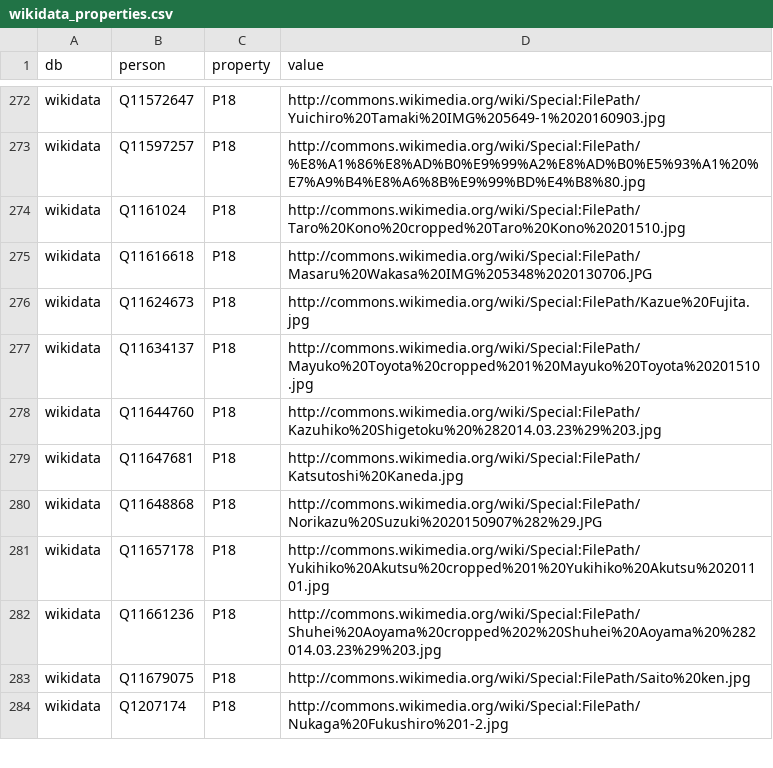
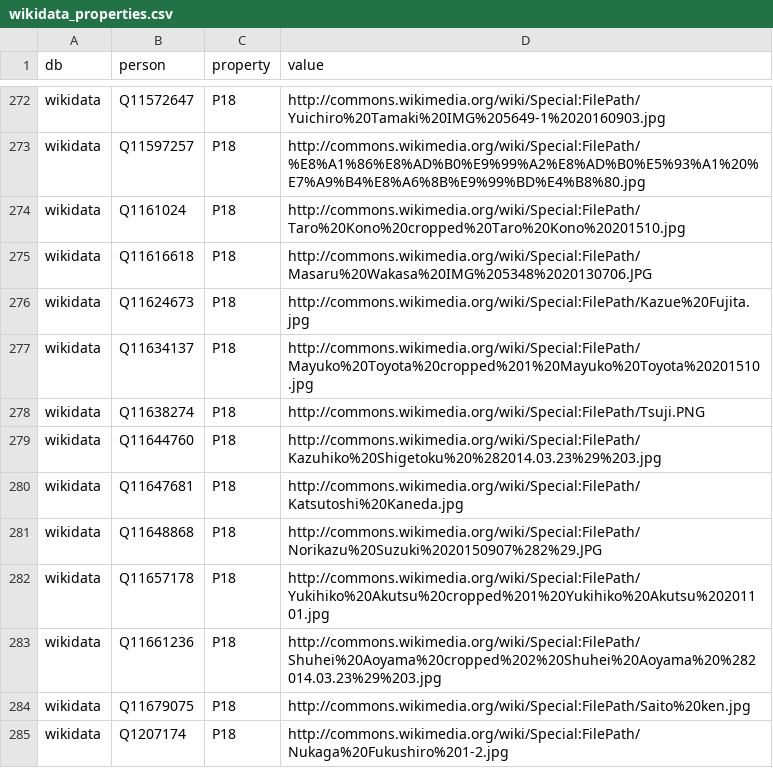
Before and after one commit to hkwi/shuin48pre, a CSV file: docs/wikidata_properties.csv, drawn as a sheet; only a part is shown, gaps mark what is left out.

```diff
--- a/docs/wikidata_properties.csv
+++ b/docs/wikidata_properties.csv
@@ -277,2 +277,3 @@ wikidata,Q11624673,P18,http://commons.wikimedia.org/wiki/Special:FilePath/Kazue%
 wikidata,Q11634137,P18,http://commons.wikimedia.org/wiki/Special:FilePath/Mayuko%20Toyota%20cropped%201%20Mayuko%20Toyota%20201510.jpg
+wikidata,Q11638274,P18,http://commons.wikimedia.org/wiki/Special:FilePath/Tsuji.PNG
 wikidata,Q11644760,P18,http://commons.wikimedia.org/wiki/Special:FilePath/Kazuhiko%20Shigetoku%20%282014.03.23%29%203.jpg
```
Also changed, not shown: 1 other file.
